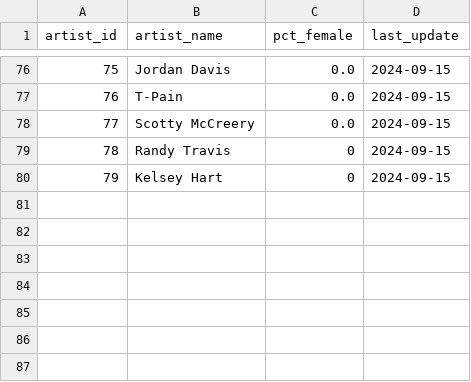
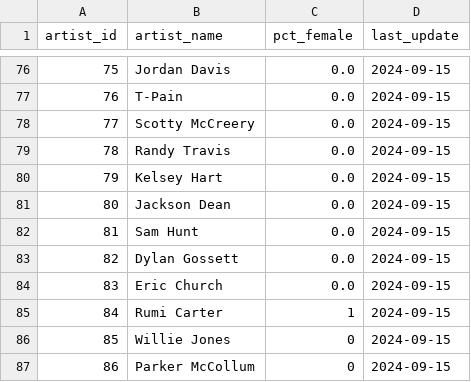
Before and after one commit to jwmanahan/billboard, a CSV file: source_data/artist.csv, drawn as a sheet; only a part is shown, gaps mark what is left out.

```diff
--- a/source_data/artist.csv
+++ b/source_data/artist.csv
@@ -78,3 +78,10 @@ artist_id,artist_name,pct_female,last_update
 77,Scotty McCreery,0.0,2024-09-15
-78,Randy Travis,0,2024-09-15
-79,Kelsey Hart,0,2024-09-15
+78,Randy Travis,0.0,2024-09-15
+79,Kelsey Hart,0.0,2024-09-15
+80,Jackson Dean,0.0,2024-09-15
+81,Sam Hunt,0.0,2024-09-15
+82,Dylan Gossett,0.0,2024-09-15
+83,Eric Church,0.0,2024-09-15
+84,Rumi Carter,1,2024-09-15
+85,Willie Jones,0,2024-09-15
+86,Parker McCollum,0,2024-09-15
```
Also changed, not shown: source_data/song.csv, source_data/song_to_artist.csv, 3 other files.
